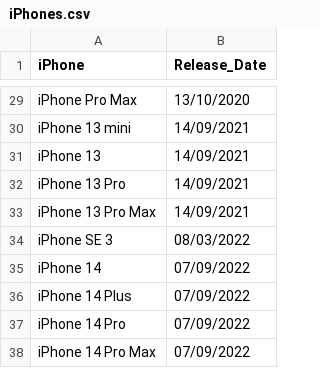
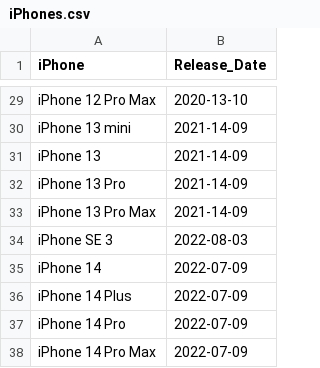
Before and after one commit to ubco-W2022T2-data301/project-group-group11, a CSV file: data/raw/iPhones.csv, drawn as a sheet; only a part is shown, gaps mark what is left out; the diff covers the shown part only; the diff names each change by its address in the sheet, - before the commit and + after, or states it on an @@ line.

Commit message:
Updated date format to YYYY-MM-DD

```diff
--- a/data/raw/iPhones.csv
+++ b/data/raw/iPhones.csv
-A29 (iPhone): iPhone Pro Max
+A29 (iPhone): iPhone 12 Pro Max
-B29 (Release_Date): 13/10/2020
+B29 (Release_Date): 2020-13-10
-B30:B33 (Release_Date): 14/09/2021
+B30:B33 (Release_Date): 2021-14-09
-B34 (Release_Date): 08/03/2022
+B34 (Release_Date): 2022-08-03
-B35:B38 (Release_Date): 07/09/2022
+B35:B38 (Release_Date): 2022-07-09
```
Also changed, not shown: 1 added row, 1 removed row and 26 edited cells elsewhere in this file.
